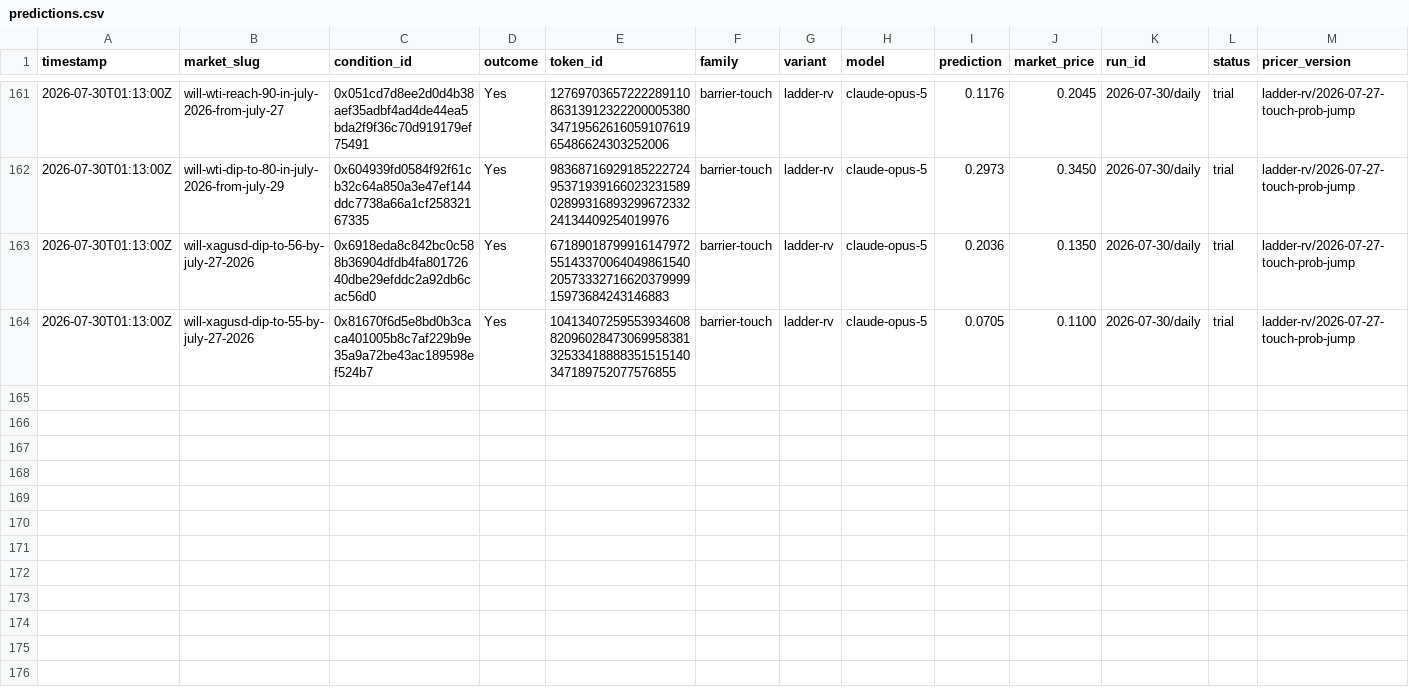
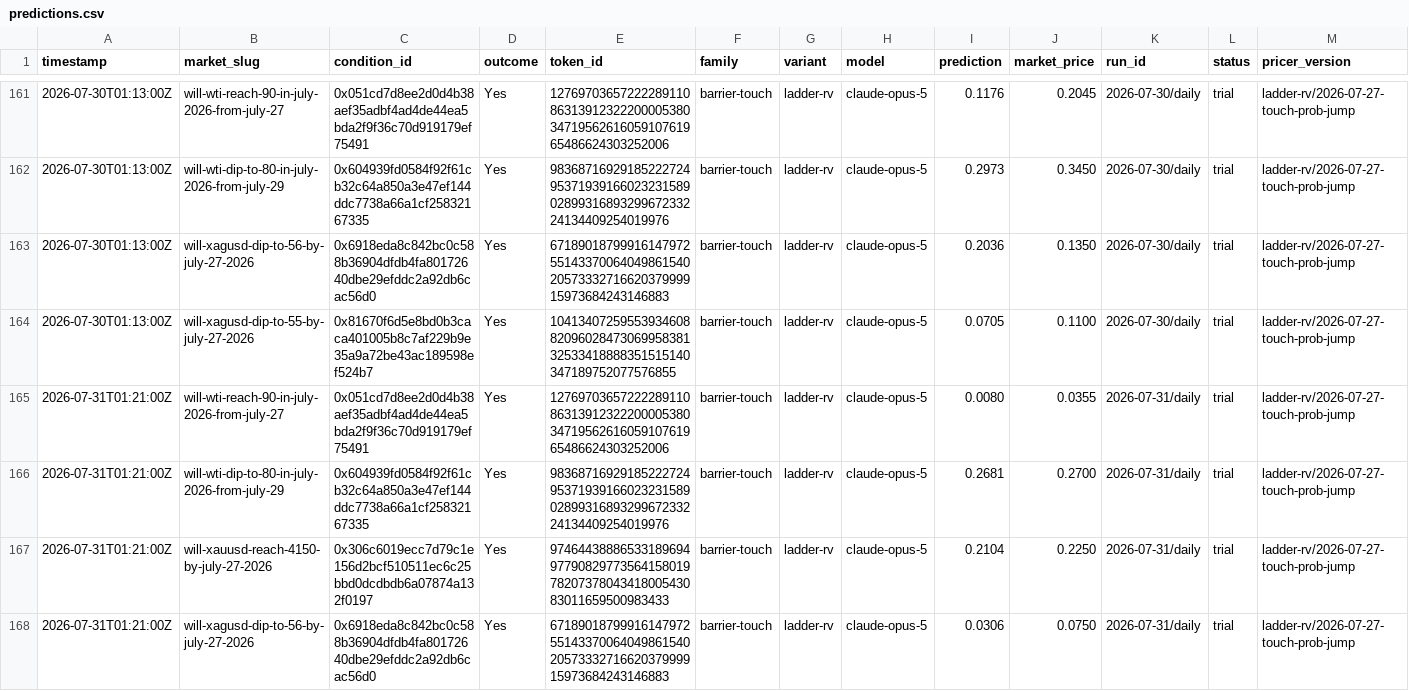
Before and after one commit to felix-andreas/orakel, a CSV file: predictions/predictions.csv, drawn as a sheet; only a part is shown, gaps mark what is left out; rows hold the shown columns only; the diff names each change by its address in the sheet, - before the commit and + after, or states it on an @@ line.

```diff
--- a/predictions/predictions.csv
+++ b/predictions/predictions.csv
+row 165: 2026-07-31T01:21:00Z | will-wti-reach-90-in-july-2026-from-july-27 | 0x051cd7d8ee2d0d4b38aef35adbf4ad4de44ea5bda2f9f36c70d919179ef75491 | Yes | 12769703657222289110863139123222000053803471956261605910761965486624303252006 | barrier-touch | ladder-rv | claude-opus-5 | 0.0080 | 0.0355 | 2026-07-31/daily | trial | ladder-rv/2026-07-27-touch-prob-jump
+row 166: 2026-07-31T01:21:00Z | will-wti-dip-to-80-in-july-2026-from-july-29 | 0x604939fd0584f92f61cb32c64a850a3e47ef144ddc7738a66a1cf25832167335 | Yes | 98368716929185222724953719391660232315890289931689329967233224134409254019976 | barrier-touch | ladder-rv | claude-opus-5 | 0.2681 | 0.2700 | 2026-07-31/daily | trial | ladder-rv/2026-07-27-touch-prob-jump
+row 167: 2026-07-31T01:21:00Z | will-xauusd-reach-4150-by-july-27-2026 | 0x306c6019ecc7d79c1e156d2bcf510511ec6c25bbd0dcdbdb6a07874a132f0197 | Yes | 97464438886533189694977908297735641580197820737804341800543083011659500983433 | barrier-touch | ladder-rv | claude-opus-5 | 0.2104 | 0.2250 | 2026-07-31/daily | trial | ladder-rv/2026-07-27-touch-prob-jump
+row 168: 2026-07-31T01:21:00Z | will-xagusd-dip-to-56-by-july-27-2026 | 0x6918eda8c842bc0c588b36904dfdb4fa80172640dbe29efddc2a92db6cac56d0 | Yes | 67189018799916147972551433700640498615402057333271662037999915973684243146883 | barrier-touch | ladder-rv | claude-opus-5 | 0.0306 | 0.0750 | 2026-07-31/daily | trial | ladder-rv/2026-07-27-touch-prob-jump
```
Also changed, not shown: 2 other files.
